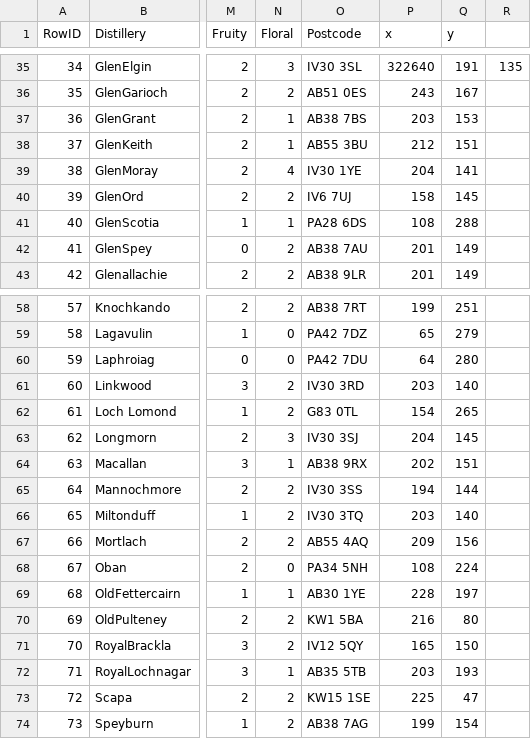
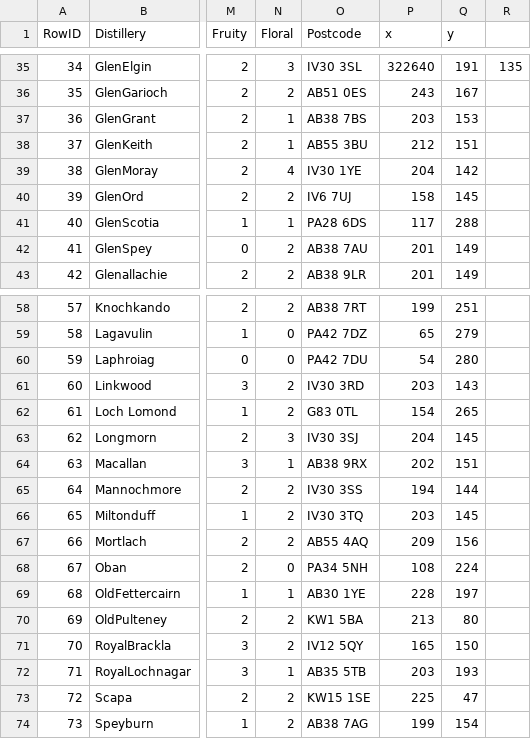
Before and after one commit to enjee/whiskyflavor, a CSV file: whiskydata.csv, drawn as a sheet; only a part is shown, gaps mark what is left out; the diff covers the shown part only; the diff names each change by its address in the sheet, - before the commit and + after, or states it on an @@ line.

```diff
--- a/whiskydata.csv
+++ b/whiskydata.csv
-Q39 (y): 141
+Q39 (y): 142
-P41 (x): 108
+P41 (x): 117
-P60 (x): 64
+P60 (x): 54
-Q61 (y): 140
+Q61 (y): 143
-Q66 (y): 140
+Q66 (y): 145
-P70 (x): 216
+P70 (x): 213
```
Also changed, not shown: 13 edited cells elsewhere in this file, 5 other files.
